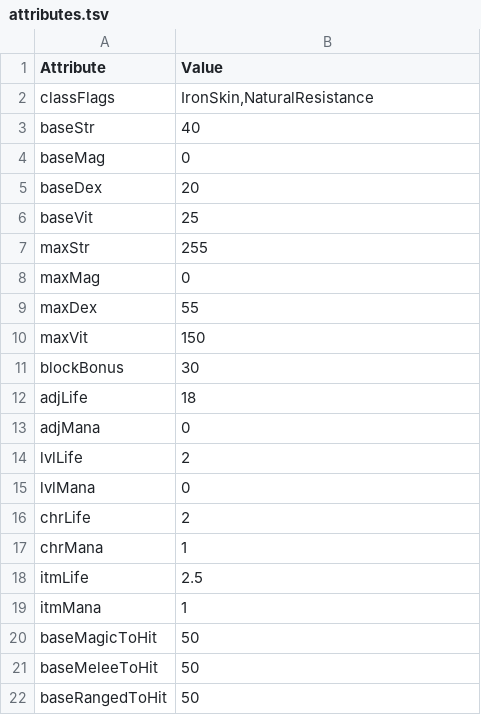
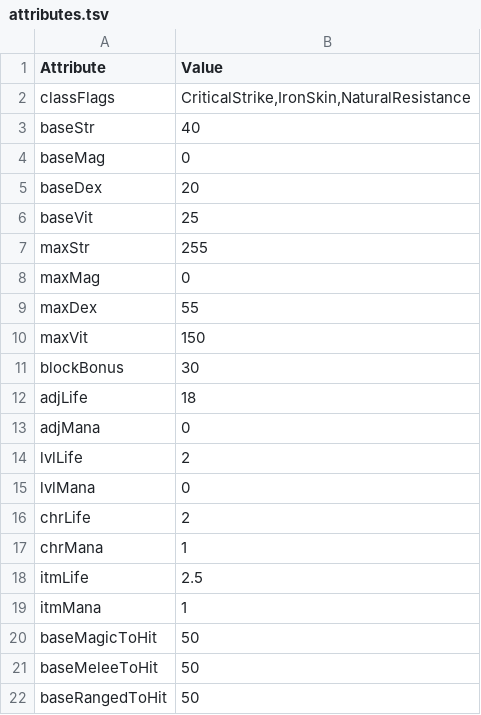
Before and after one commit to Andrettin/DevilutionX, a TSV file: assets/txtdata/classes/barbarian/attributes.tsv, drawn as a sheet.

Commit message:
Added CriticalStrike player class flag

```diff
--- a/assets/txtdata/classes/barbarian/attributes.tsv
+++ b/assets/txtdata/classes/barbarian/attributes.tsv
@@ -1,3 +1,3 @@
 Attribute	Value
-classFlags	IronSkin,NaturalResistance
+classFlags	CriticalStrike,IronSkin,NaturalResistance
 baseStr	40
```
Also changed, not shown: assets/txtdata/classes/warrior/attributes.tsv, 2 other files.
